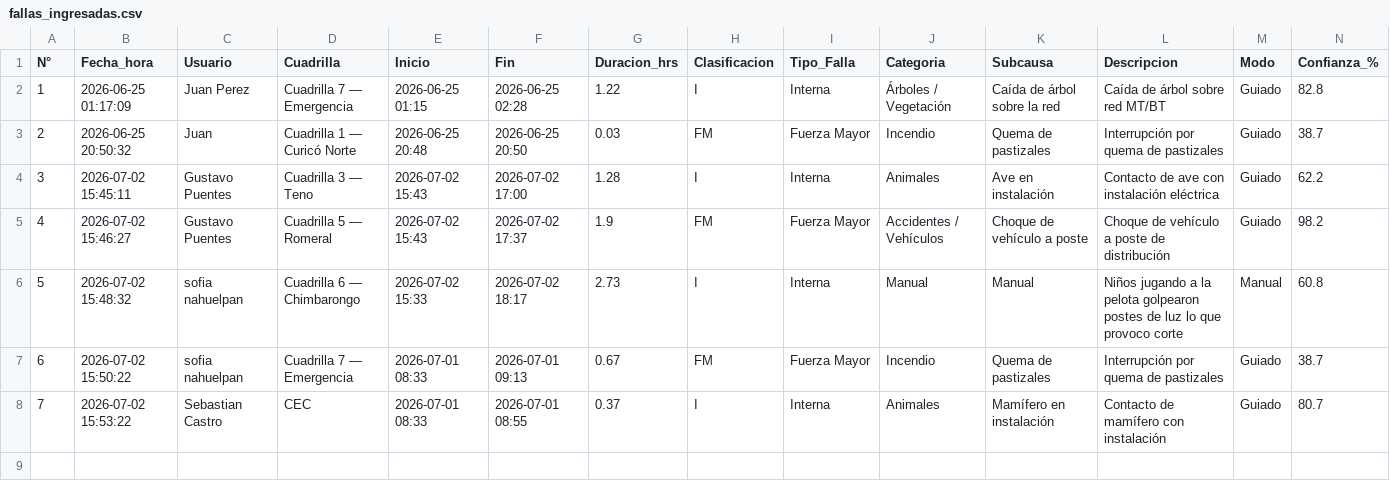
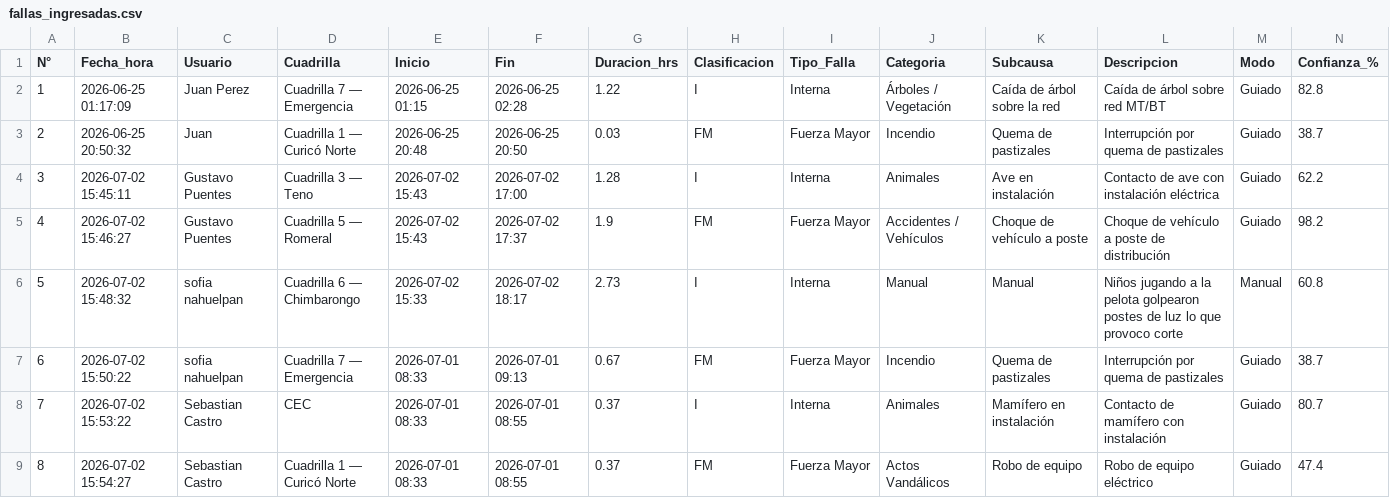
Before and after one commit to gustavopuentesl-maker/ased, a CSV file: fallas_ingresadas.csv, drawn as a sheet; only a part is shown; rows hold the shown columns only; the diff names each change by its address in the sheet, - before the commit and + after, or states it on an @@ line.

Commit message:
Registro N°8 — 2026-07-02 15:54

```diff
--- a/fallas_ingresadas.csv
+++ b/fallas_ingresadas.csv
+row 9: 8 | 2026-07-02 15:54:27 | Sebastian Castro | Cuadrilla 1 — Curicó Norte | 2026-07-01 08:33 | 2026-07-01 08:55 | 0.37 | FM | Fuerza Mayor | Actos Vandálicos | Robo de equipo | Robo de equipo eléctrico | Guiado | 47.4
```
